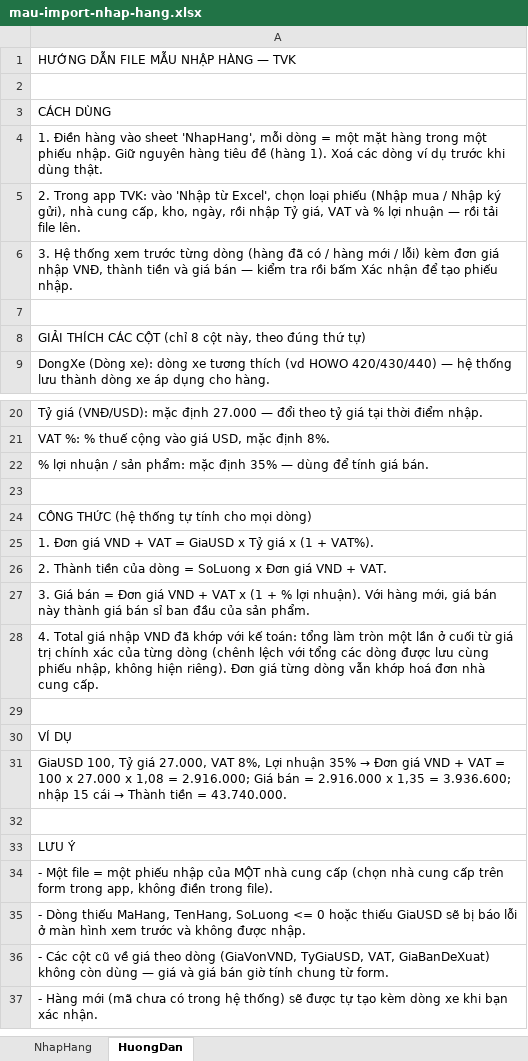
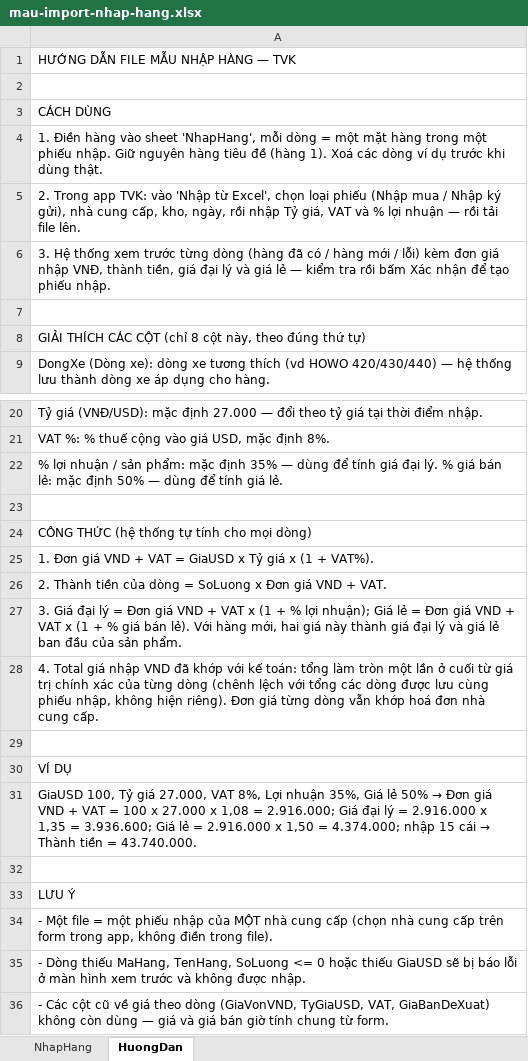
Before and after one commit to YHresearcher/TVK, an Excel workbook: public/mau-import-nhap-hang.xlsx, sheet HuongDan, drawn as a sheet; only a part is shown, gaps mark what is left out; the shorter side is filled out with more unchanged rows; values as stored, in another font and other column widths than the file's, no borders; the diff names each change by its address in the sheet, - before the commit and + after, or states it on an @@ line.

Commit message:
Dealer/retail prices: products columns, import retail pct, sales price basis, light sidebar with footer credit

```diff
--- a/public/mau-import-nhap-hang.xlsx (sheet HuongDan)
+++ b/public/mau-import-nhap-hang.xlsx (sheet HuongDan)
-A6: …VNĐ, thành tiền và giá bán — kiểm…
+A6: …VNĐ, thành tiền, giá đại lý và giá lẻ — kiểm…
-A22: …tính giá bán.
+A22: …tính giá đại lý. % giá bán lẻ: mặc định 50% — dùng để tính giá lẻ.
-A27: 3. Giá bán = Đơn giá VND + VAT x (1 + % lợi nhuận). Với hàng mới, giá bán này thành giá bán sỉ ban đầu…
+A27: 3. Giá đại lý = Đơn giá VND + VAT x (1 + % lợi nhuận); Giá lẻ = Đơn giá VND + VAT x (1 + % giá bán lẻ). Với hàng mới, hai giá này thành giá đại lý và giá lẻ ban đầu…
@@ A31: …Lợi nhuận 35% → Đơn giá VND + VAT = 100 x 27.000 x 1,08 = 2.916.000; Giá bán = 2.916.000 x 1,35 = 3.936.600; nhập 15… → …Lợi nhuận 35%, Giá lẻ 50% → Đơn giá VND + VAT = 100 x 27.000 x 1,08 = 2.916.000; Giá đại lý = 2.916.000 x 1,35 = 3.936.600; Giá lẻ = 2.916.000 x 1,50 = 4.374.000; nhập 15… @@
```
Also changed, not shown: 9 other files.
